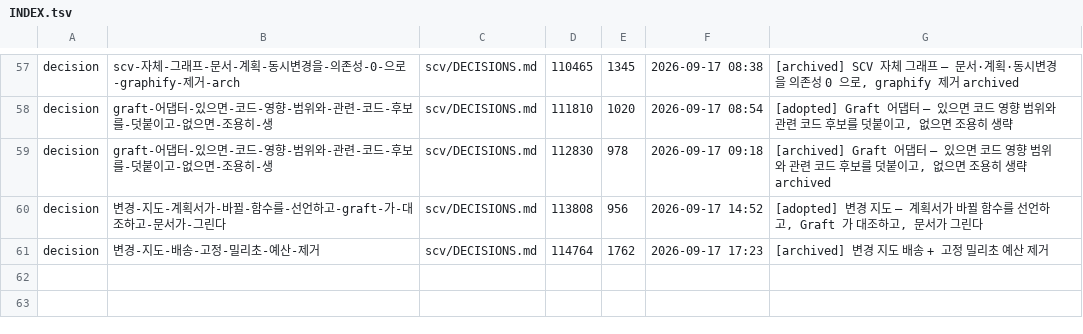
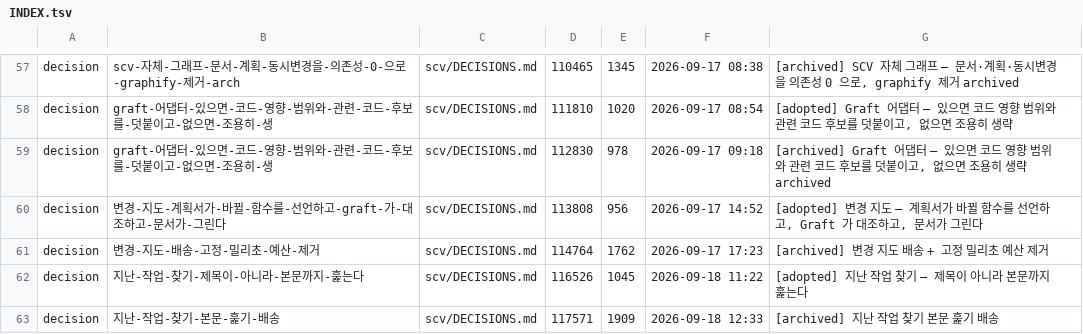
Before and after one commit to wookiya1364/scv-core, a TSV file: scv/INDEX.tsv, drawn as a sheet; only a part is shown, gaps mark what is left out; the diff names each change by its address in the sheet, - before the commit and + after, or states it on an @@ line.

```diff
--- a/scv/INDEX.tsv
+++ b/scv/INDEX.tsv
+row 62: decision | 지난-작업-찾기-제목이-아니라-본문까지-훑는다 | scv/DECISIONS.md | 116526 | 1045 | 2026-09-18 11:22 | [adopted] 지난 작업 찾기 — 제목이 아니라 본문까지 훑는다
+row 63: decision | 지난-작업-찾기-본문-훑기-배송 | scv/DECISIONS.md | 117571 | 1909 | 2026-09-18 12:33 | [archived] 지난 작업 찾기 본문 훑기 배송
```
Also changed, not shown: 14 other files.
